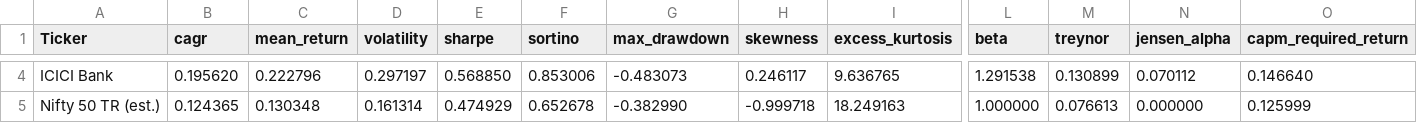
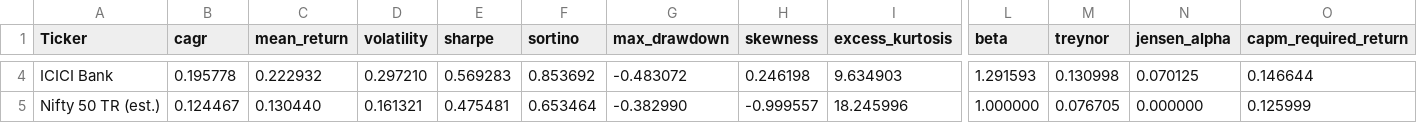
Before and after one commit to xXcromsom/sa-portfolio, a CSV file: data/latest/metrics_table.csv, drawn as a sheet; only a part is shown, gaps mark what is left out; the diff covers the shown part only; the diff names each change by its address in the sheet, - before the commit and + after, or states it on an @@ line.

```diff
--- a/data/latest/metrics_table.csv
+++ b/data/latest/metrics_table.csv
-B4 (cagr): 0.195620
+B4 (cagr): 0.195778
-C4 (mean_return): 0.222796
+C4 (mean_return): 0.222932
-D4 (volatility): 0.297197
+D4 (volatility): 0.297210
-E4 (sharpe): 0.568850
+E4 (sharpe): 0.569283
-F4 (sortino): 0.853006
+F4 (sortino): 0.853692
-G4 (max_drawdown): -0.483073
+G4 (max_drawdown): -0.483072
-H4 (skewness): 0.246117
+H4 (skewness): 0.246198
-I4 (excess_kurtosis): 9.636765
+I4 (excess_kurtosis): 9.634903
-L4 (beta): 1.291538
+L4 (beta): 1.291593
-M4 (treynor): 0.130899
+M4 (treynor): 0.130998
-N4 (jensen_alpha): 0.070112
+N4 (jensen_alpha): 0.070125
-O4 (capm_required_return): 0.146640
+O4 (capm_required_return): 0.146644
-B5 (cagr): 0.124365
+B5 (cagr): 0.124467
-C5 (mean_return): 0.130348
+C5 (mean_return): 0.130440
-D5 (volatility): 0.161314
+D5 (volatility): 0.161321
-E5 (sharpe): 0.474929
+E5 (sharpe): 0.475481
-F5 (sortino): 0.652678
+F5 (sortino): 0.653464
-H5 (skewness): -0.999718
+H5 (skewness): -0.999557
-I5 (excess_kurtosis): 18.249163
+I5 (excess_kurtosis): 18.245996
-M5 (treynor): 0.076613
+M5 (treynor): 0.076705
```
Also changed, not shown: 22 edited cells elsewhere in this file, 30 other files.
